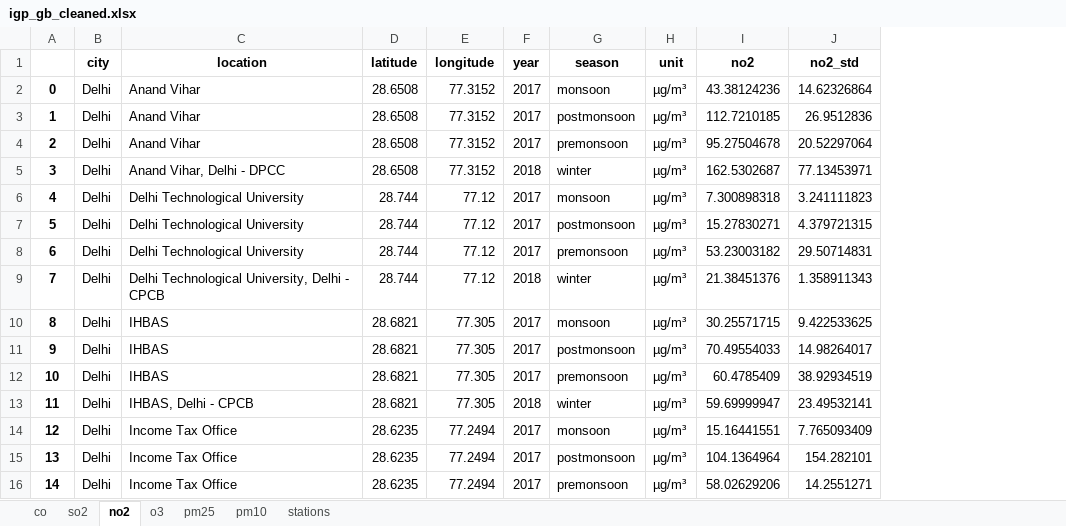
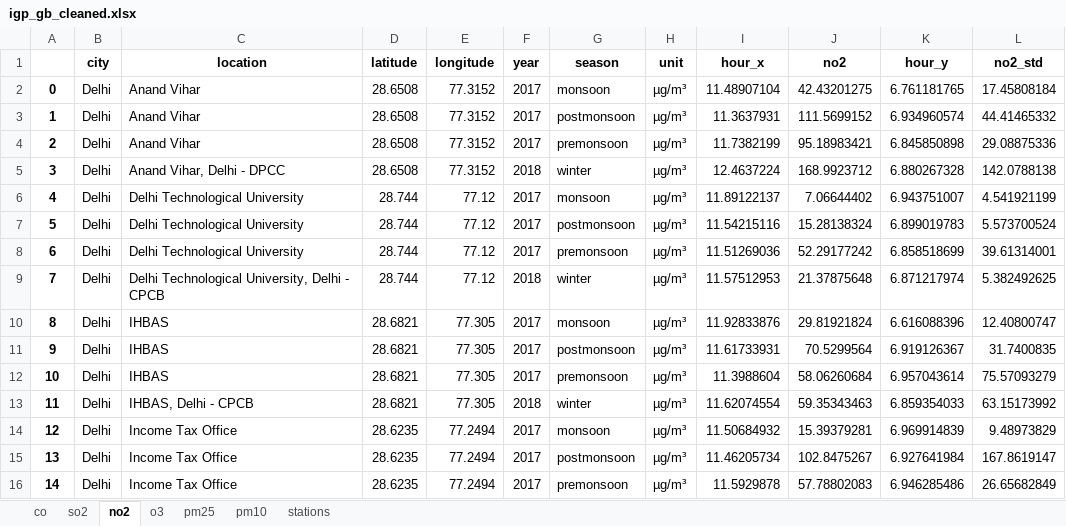
Before and after one commit to catemgn/AQ-IGP, an Excel workbook: analysis/clean_observations/igp_gb_cleaned.xlsx, sheet no2, drawn as a sheet; only a part is shown; values as stored, in another font and other column widths than the file's, no borders; addresses are those after the commit; the diff covers the shown part only; the diff names each change by its address in the sheet, - before the commit and + after, or states it on an @@ line.

```diff
--- a/analysis/clean_observations/igp_gb_cleaned.xlsx (sheet no2)
+++ b/analysis/clean_observations/igp_gb_cleaned.xlsx (sheet no2)
+column I (hour_x), rows 2-16: 11.48907104 | 11.3637931 | 11.7382199 | 12.4637224 | 11.89122137 | 11.54215116 | 11.51269036 | 11.57512953 | 11.92833876 | 11.61733931 | 11.3988604 | 11.62074554 | 11.50684932 | 11.46205734 | 11.5929878
+column K (hour_y), rows 2-16: 6.761181765 | 6.934960574 | 6.845850898 | 6.880267328 | 6.943751007 | 6.899019783 | 6.858518699 | 6.871217974 | 6.616088396 | 6.919126367 | 6.957043614 | 6.859354033 | 6.969914839 | 6.927641984 | 6.946285486
-J2 (no2): 43.38124236
+J2 (no2): 42.43201275
-L2 (no2_std): 14.62326864
+L2 (no2_std): 17.45808184
-J3 (no2): 112.7210185
+J3 (no2): 111.5699152
-L3 (no2_std): 26.9512836
+L3 (no2_std): 44.41465332
-J4 (no2): 95.27504678
+J4 (no2): 95.18983421
-L4 (no2_std): 20.52297064
+L4 (no2_std): 29.08875336
-J5 (no2): 162.5302687
+J5 (no2): 168.9923712
-L5 (no2_std): 77.13453971
+L5 (no2_std): 142.0788138
-J6 (no2): 7.300898318
+J6 (no2): 7.06644402
-L6 (no2_std): 3.241111823
+L6 (no2_std): 4.541921199
-J7 (no2): 15.27830271
+J7 (no2): 15.28138324
-L7 (no2_std): 4.379721315
+L7 (no2_std): 5.573700524
-J8 (no2): 53.23003182
+J8 (no2): 52.29177242
-L8 (no2_std): 29.50714831
+L8 (no2_std): 39.61314001
-J9 (no2): 21.38451376
+J9 (no2): 21.37875648
-L9 (no2_std): 1.358911343
+L9 (no2_std): 5.382492625
-J10 (no2): 30.25571715
+J10 (no2): 29.81921824
-L10 (no2_std): 9.422533625
+L10 (no2_std): 12.40800747
-J11 (no2): 70.49554033
+J11 (no2): 70.5299564
-L11 (no2_std): 14.98264017
+L11 (no2_std): 31.7400835
-J12 (no2): 60.4785409
+J12 (no2): 58.06260684
-L12 (no2_std): 38.92934519
+L12 (no2_std): 75.57093279
-J13 (no2): 59.69999947
+J13 (no2): 59.35343463
-L13 (no2_std): 23.49532141
+L13 (no2_std): 63.15173992
-J14 (no2): 15.16441551
+J14 (no2): 15.39379281
-L14 (no2_std): 7.765093409
+L14 (no2_std): 9.48973829
-J15 (no2): 104.1364964
+J15 (no2): 102.8475267
-L15 (no2_std): 154.282101
+L15 (no2_std): 167.8619147
-J16 (no2): 58.02629206
+J16 (no2): 57.78802083
-L16 (no2_std): 14.2551271
+L16 (no2_std): 26.65682849
```
Also changed, not shown: other rows of this sheet, sheet pm25, sheet co, sheet o3, sheet so2, sheet pm10, sheet stations, 1 other file.
